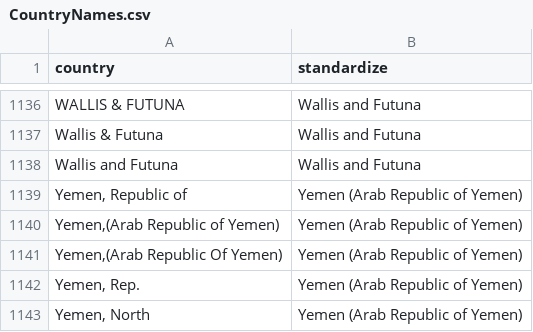
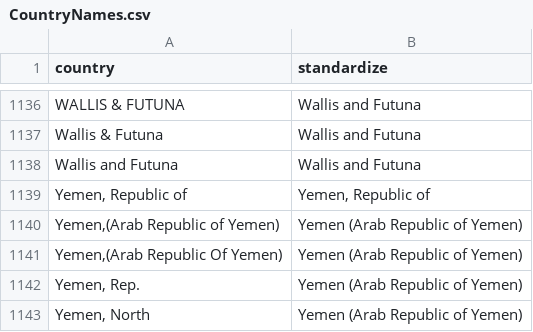
Before and after one commit to dsself/standardizecountries, a CSV file: StandardizeCountries/CountryNames.csv, drawn as a sheet; only a part is shown, gaps mark what is left out.

Commit message:
Correct Yemen standardization

```diff
--- a/StandardizeCountries/CountryNames.csv
+++ b/StandardizeCountries/CountryNames.csv
@@ -1138,3 +1138,3 @@ Wallis & Futuna,Wallis and Futuna
 Wallis and Futuna,Wallis and Futuna
-"Yemen, Republic of",Yemen (Arab Republic of Yemen)
+"Yemen, Republic of","Yemen, Republic of"
 "Yemen,(Arab Republic of Yemen)",Yemen (Arab Republic of Yemen)
```
Also changed, not shown: 1 other file.
